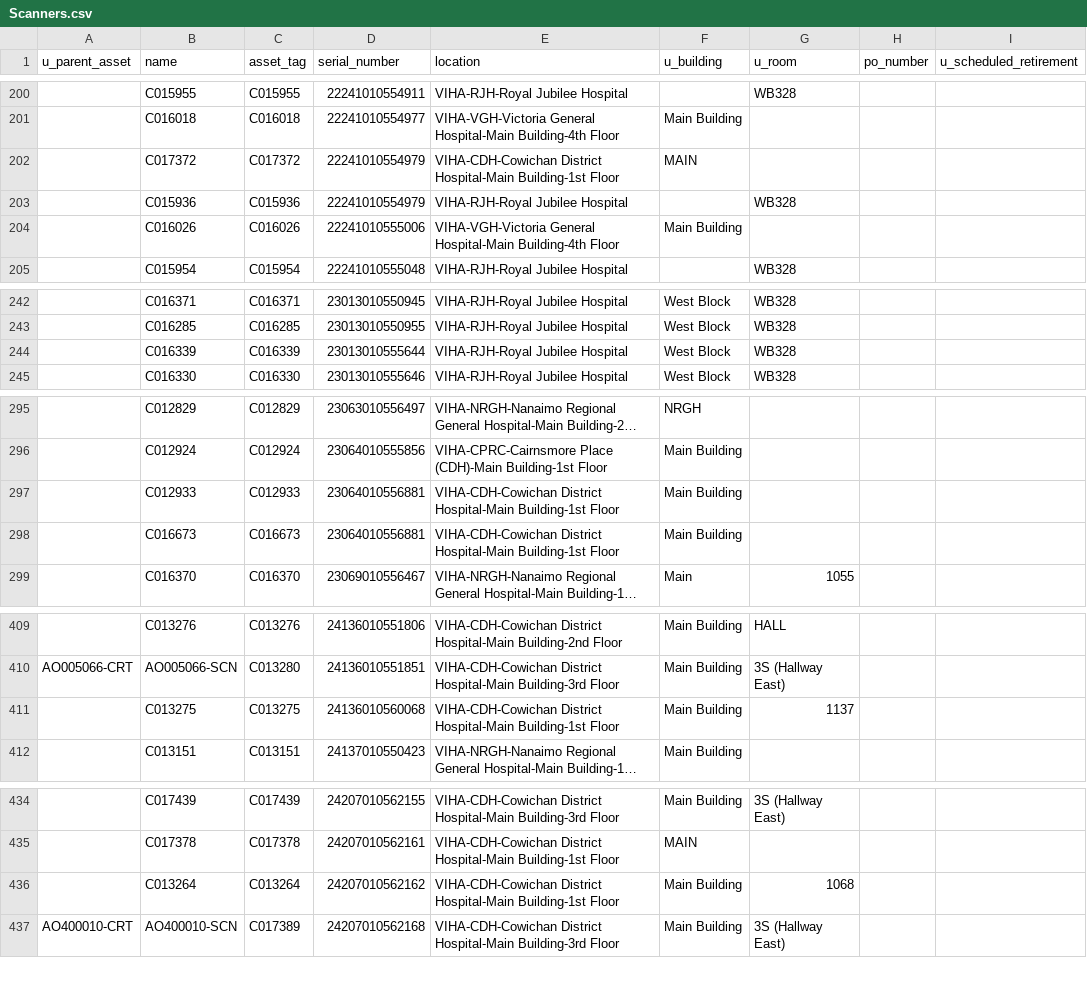
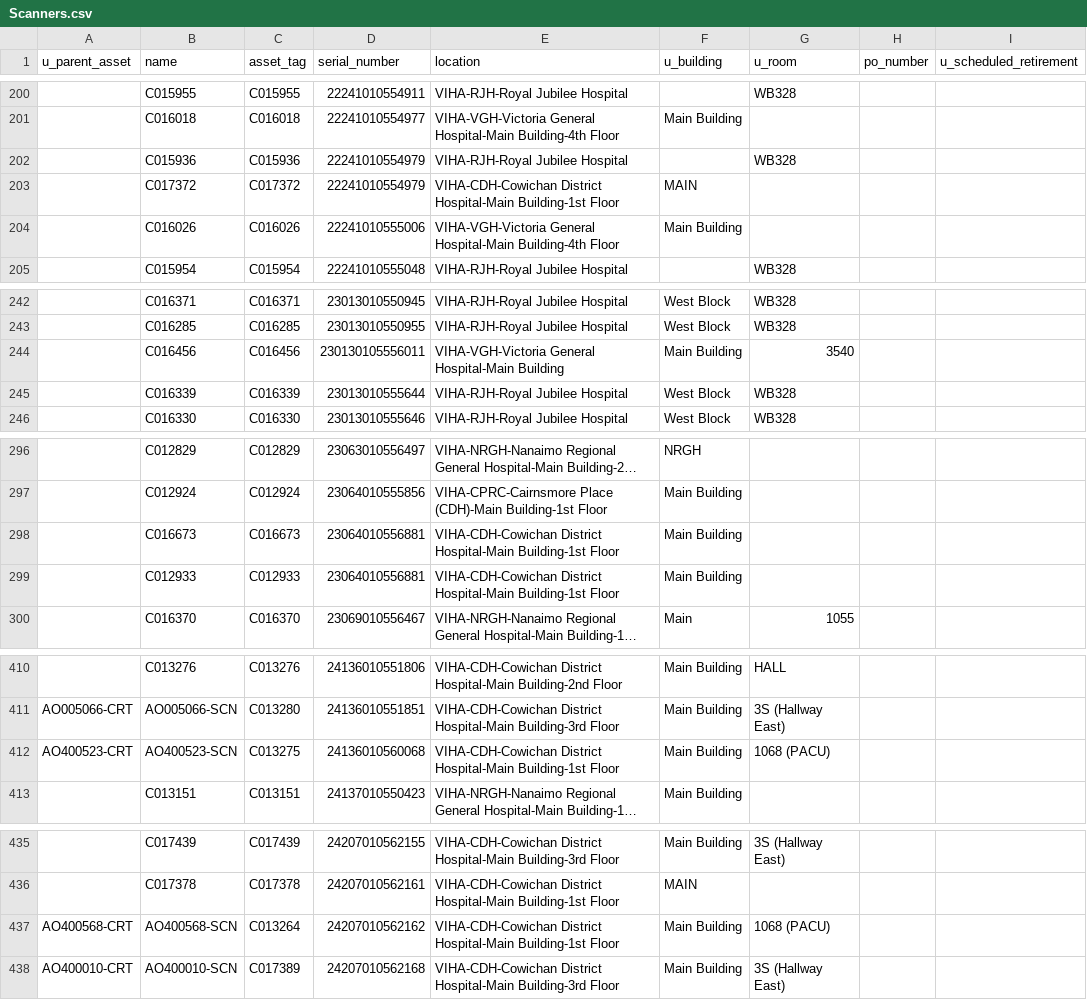
Before and after one commit to digbysa/New-Inventory-Tool, a CSV file: Data/Scanners.csv, drawn as a sheet; only a part is shown, gaps mark what is left out; long unchanged cells end in …; addresses are those after the commit; the diff covers the shown part only; the diff names each change by its address in the sheet, - before the commit and + after, or states it on an @@ line.

```diff
--- a/Data/Scanners.csv
+++ b/Data/Scanners.csv
@@ row 203 moved to row 202: C015936 @@
+row 244:  | C016456 | C016456 | 230130105556011 | VIHA-VGH-Victoria General Hospital-Main Building | Main Building | 3540
-A412 (u_parent_asset): (empty)
+A412 (u_parent_asset): AO400523-CRT
-B412 (name): C013275
+B412 (name): AO400523-SCN
-G412 (u_room): 1137
+G412 (u_room): 1068 (PACU)
-A437 (u_parent_asset): (empty)
+A437 (u_parent_asset): AO400568-CRT
-B437 (name): C013264
+B437 (name): AO400568-SCN
-G437 (u_room): 1068
+G437 (u_room): 1068 (PACU)
```
Also changed, not shown: 1 moved row elsewhere in this file, Data/CampbellRiver/Monitors - CampbellRiver.csv, Data/Carts.csv, 14 other files.
